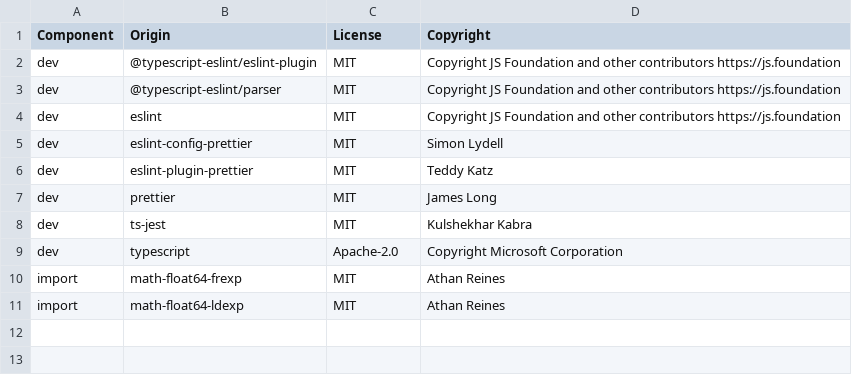
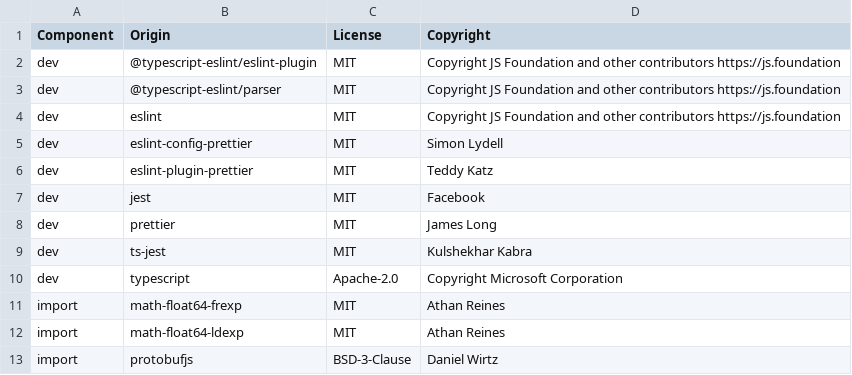
Before and after one commit to DataDog/sketches-js, a CSV file: LICENSE-3rdparty.csv, drawn as a sheet.

Commit message:
Add third party license additions

```diff
--- a/LICENSE-3rdparty.csv
+++ b/LICENSE-3rdparty.csv
@@ -6,2 +6,3 @@ dev,eslint-config-prettier,MIT,Simon Lydell
 dev,eslint-plugin-prettier,MIT,Teddy Katz
+dev,jest,MIT,Facebook
 dev,prettier,MIT,James Long
@@ -11 +12,2 @@ import,math-float64-frexp,MIT,Athan Reines
 import,math-float64-ldexp,MIT,Athan Reines
+import,protobufjs,BSD-3-Clause,Daniel Wirtz
```
